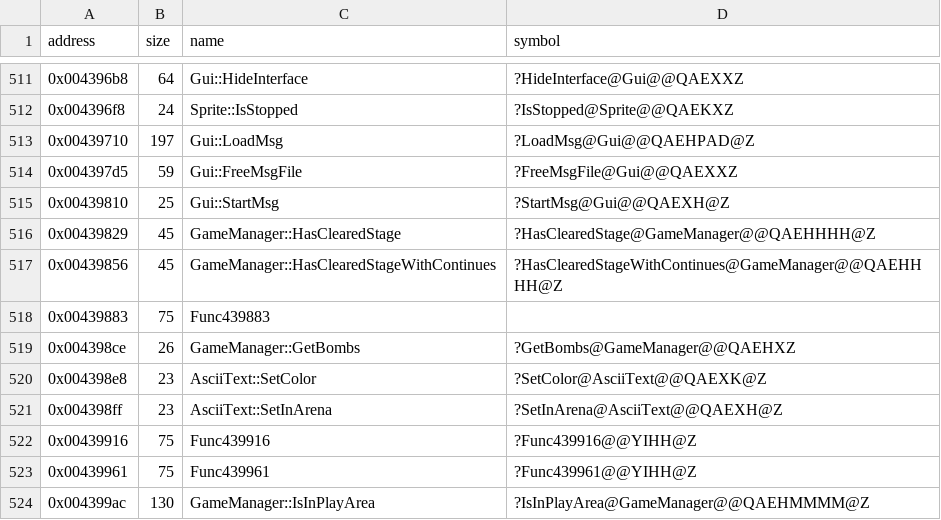
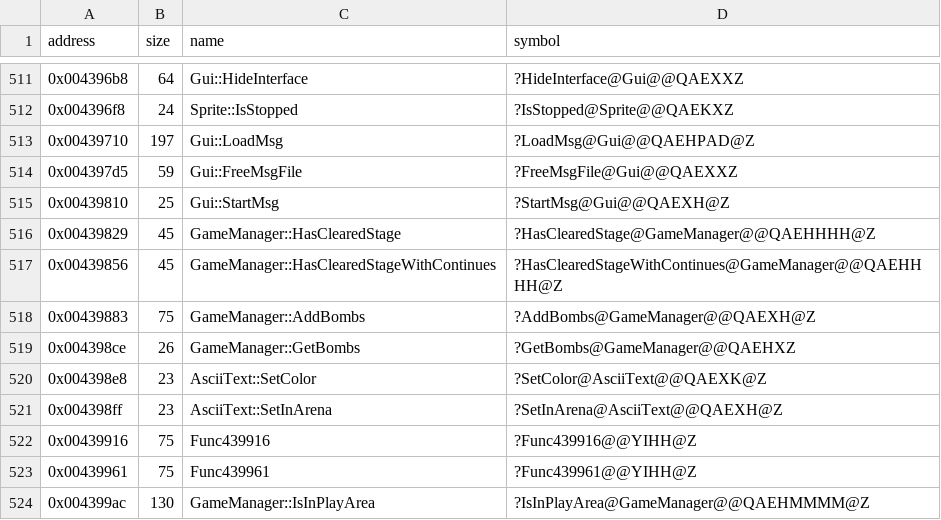
Before and after one commit to Cirno-Labs/th08, a CSV file: config/symbols.csv, drawn as a sheet; only a part is shown, gaps mark what is left out.

Commit message:
Decompile GameManager::AddBombs (0x439883)
The Gui object's out-of-line copy of the inline, first used by
GuiImpl::RunMsg.

```diff
--- a/config/symbols.csv
+++ b/config/symbols.csv
@@ -517,3 +517,3 @@ address,size,name,symbol
 0x00439856,45,GameManager::HasClearedStageWithContinues,?HasClearedStageWithContinues@GameManager@@QAEHHHH@Z
-0x00439883,75,Func439883,
+0x00439883,75,GameManager::AddBombs,?AddBombs@GameManager@@QAEXH@Z
 0x004398ce,26,GameManager::GetBombs,?GetBombs@GameManager@@QAEHXZ
```
Also changed, not shown: 1 other file.
